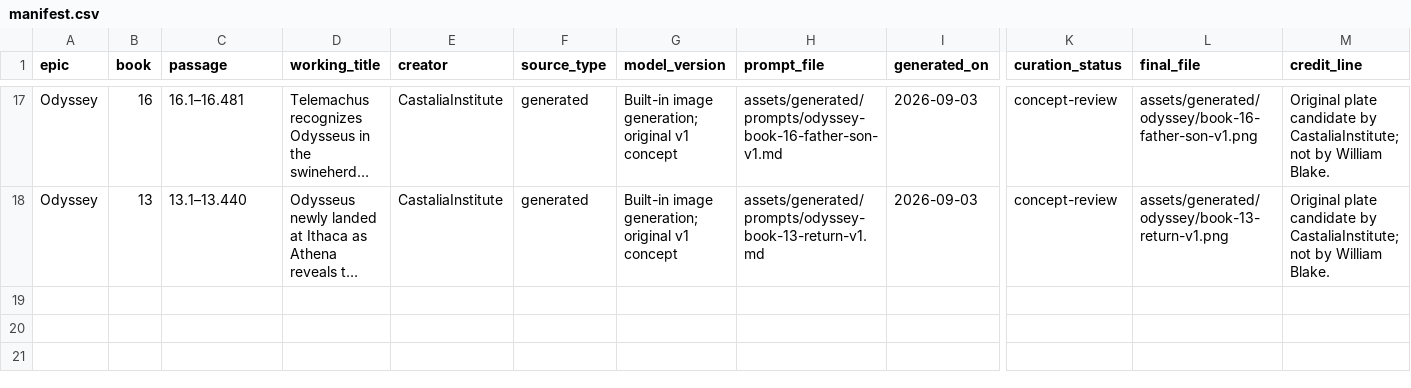
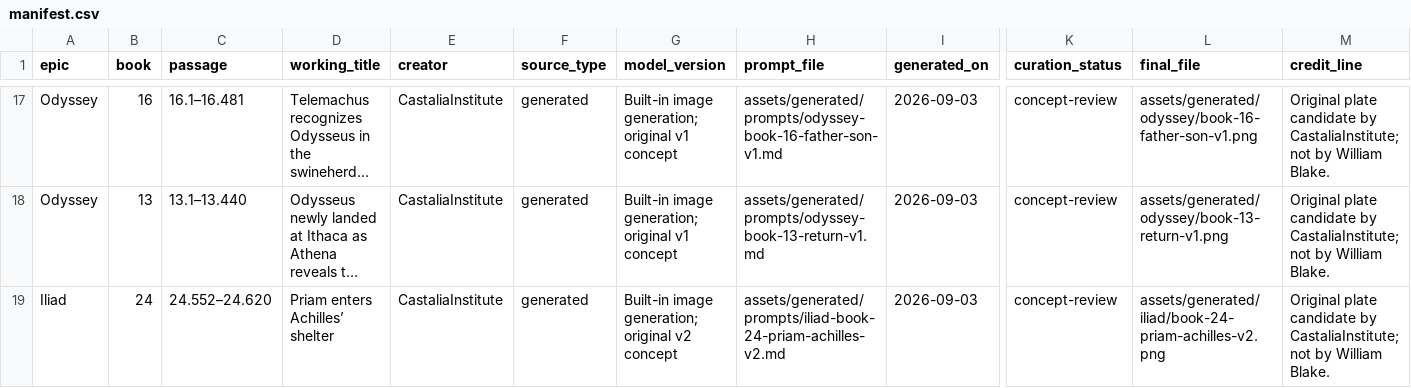
Before and after one commit to CastaliaInstitute/inq-homer-blake, a CSV file: assets/generated/manifest.csv, drawn as a sheet; only a part is shown, gaps mark what is left out; long unchanged cells end in …; rows hold the shown columns only; the diff names each change by its address in the sheet, - before the commit and + after, or states it on an @@ line.

Commit message:
Add Iliad 24 Priam Achilles concept plate

```diff
--- a/assets/generated/manifest.csv
+++ b/assets/generated/manifest.csv
+row 19: Iliad | 24 | 24.552–24.620 | Priam enters Achilles’ shelter | CastaliaInstitute | generated | Built-in image generation; original v2 concept | assets/generated/prompts/iliad-book-24-priam-achilles-v2.md | 2026-09-03 | concept-review | assets/generated/iliad/book-24-priam-achilles-v2.png | Original plate candidate by CastaliaInstitute; not by William Blake.
```
Also changed, not shown: design/plate-manifest.csv, 4 other files.
